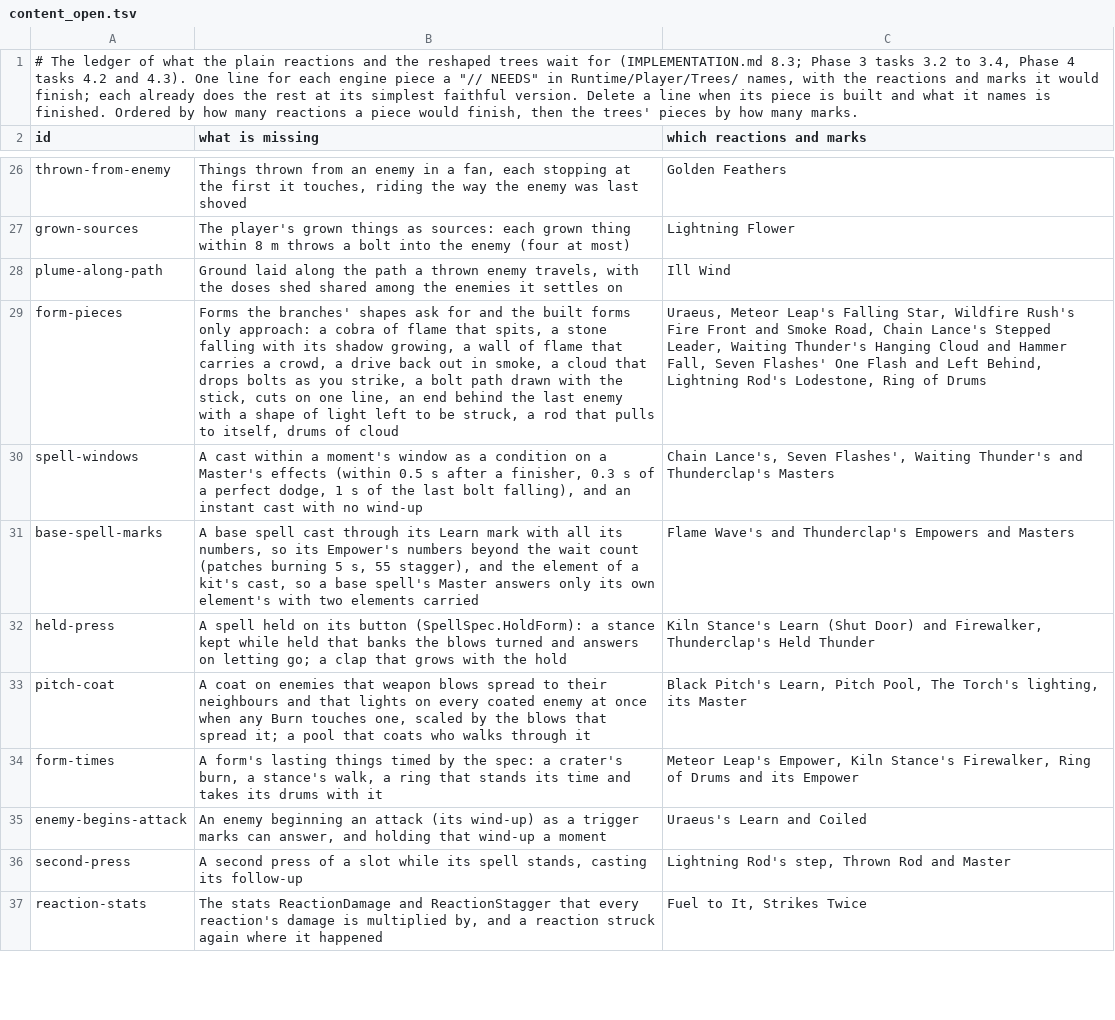
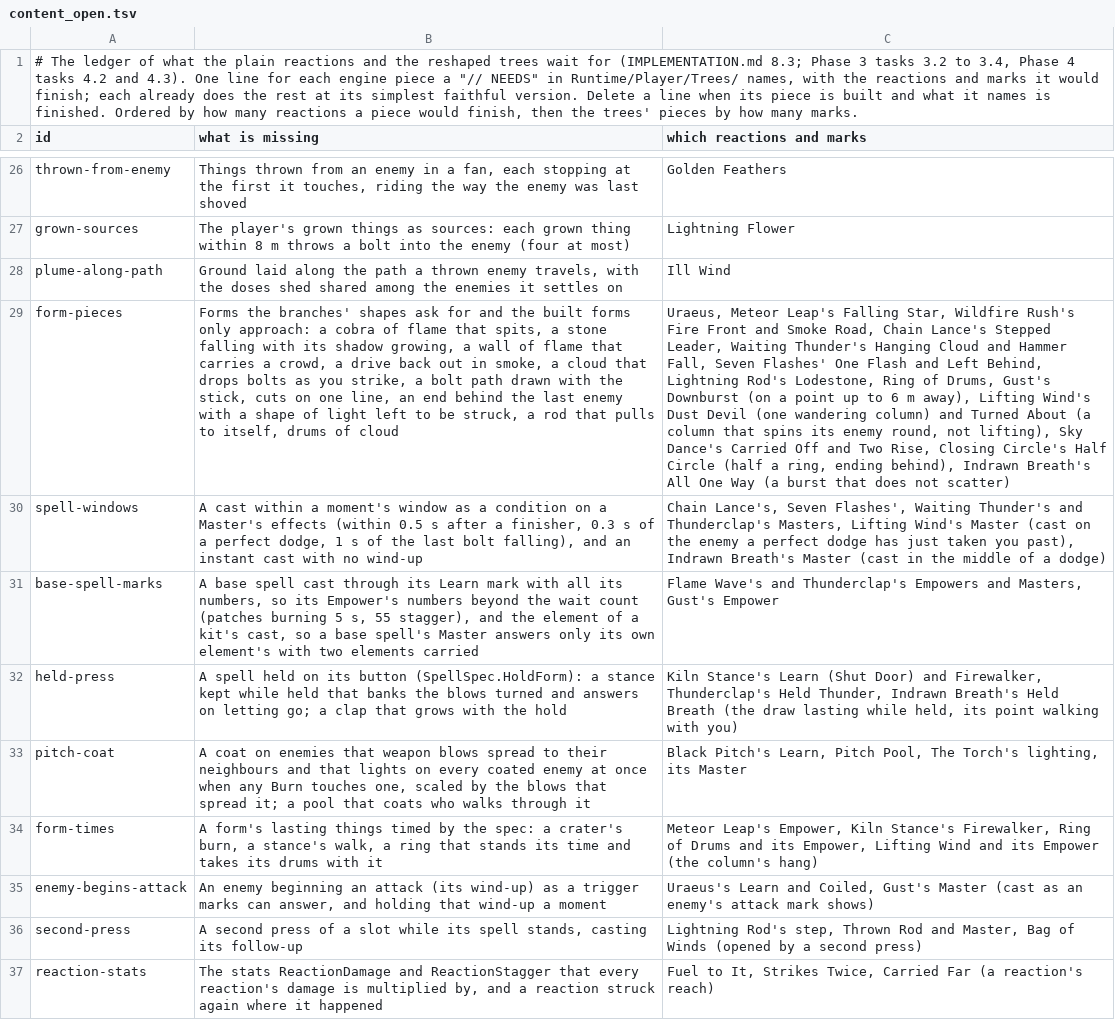
Before and after one commit to Rohanp725/Project-Clover, a TSV file: docs/design/steel/content_open.tsv, drawn as a sheet; only a part is shown, gaps mark what is left out; the diff covers the shown part only; the diff names each change by its address in the sheet, - before the commit and + after, or states it on an @@ line.

```diff
--- a/docs/design/steel/content_open.tsv
+++ b/docs/design/steel/content_open.tsv
-C29 (which reactions and marks): …Ring of Drums
+C29 (which reactions and marks): …Ring of Drums, Gust's Downburst (on a point up to 6 m away), Lifting Wind's Dust Devil (one wandering column) and Turned About (a column that spins its enemy round, not lifting), Sky Dance's Carried Off and Two Rise, Closing Circle's Half Circle (half a ring, ending behind), Indrawn Breath's All One Way (a burst that does not scatter)
-C30 (which reactions and marks): …and Thunderclap's Masters
+C30 (which reactions and marks): …and Thunderclap's Masters, Lifting Wind's Master (cast on the enemy a perfect dodge has just taken you past), Indrawn Breath's Master (cast in the middle of a dodge)
-C31 (which reactions and marks): …Empowers and Masters
+C31 (which reactions and marks): …Empowers and Masters, Gust's Empower
-C32 (which reactions and marks): …Thunderclap's Held Thunder
+C32 (which reactions and marks): …Thunderclap's Held Thunder, Indrawn Breath's Held Breath (the draw lasting while held, its point walking with you)
-C34 (which reactions and marks): …and its Empower
+C34 (which reactions and marks): …and its Empower, Lifting Wind and its Empower (the column's hang)
-C35 (which reactions and marks): …Learn and Coiled
+C35 (which reactions and marks): …Learn and Coiled, Gust's Master (cast as an enemy's attack mark shows)
-C36 (which reactions and marks): …Rod and Master
+C36 (which reactions and marks): …Rod and Master, Bag of Winds (opened by a second press)
-C37 (which reactions and marks): Fuel to It, Strikes Twice
+C37 (which reactions and marks): Fuel to It, Strikes Twice, Carried Far (a reaction's reach)
```
Also changed, not shown: 3 added rows and 4 edited cells elsewhere in this file, 10 other files.
